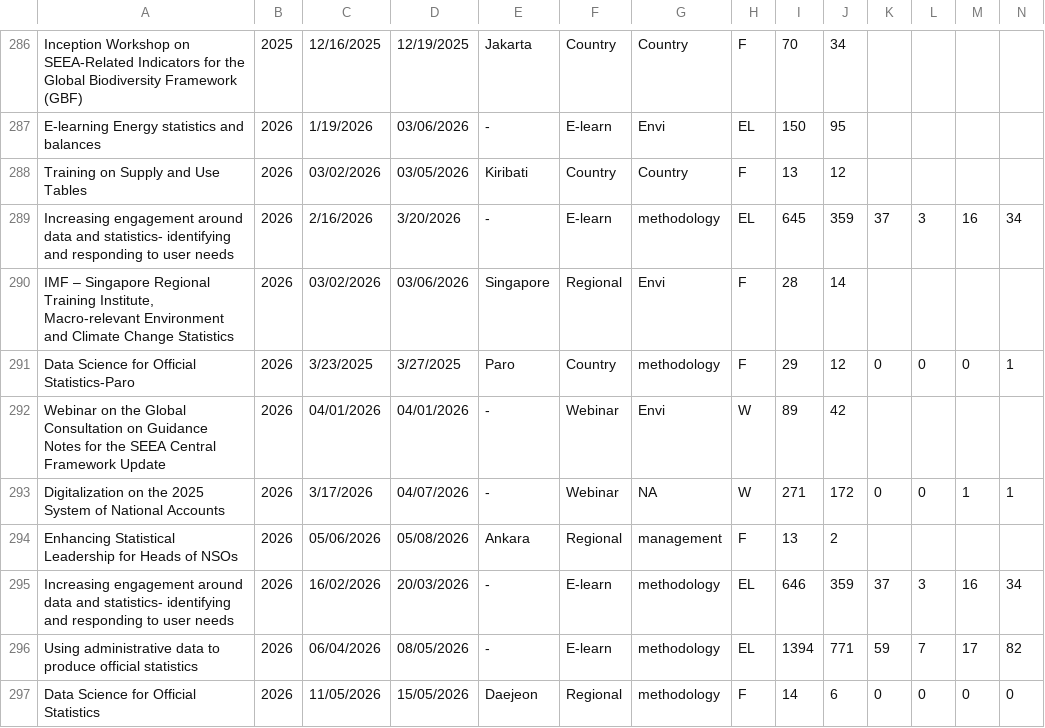
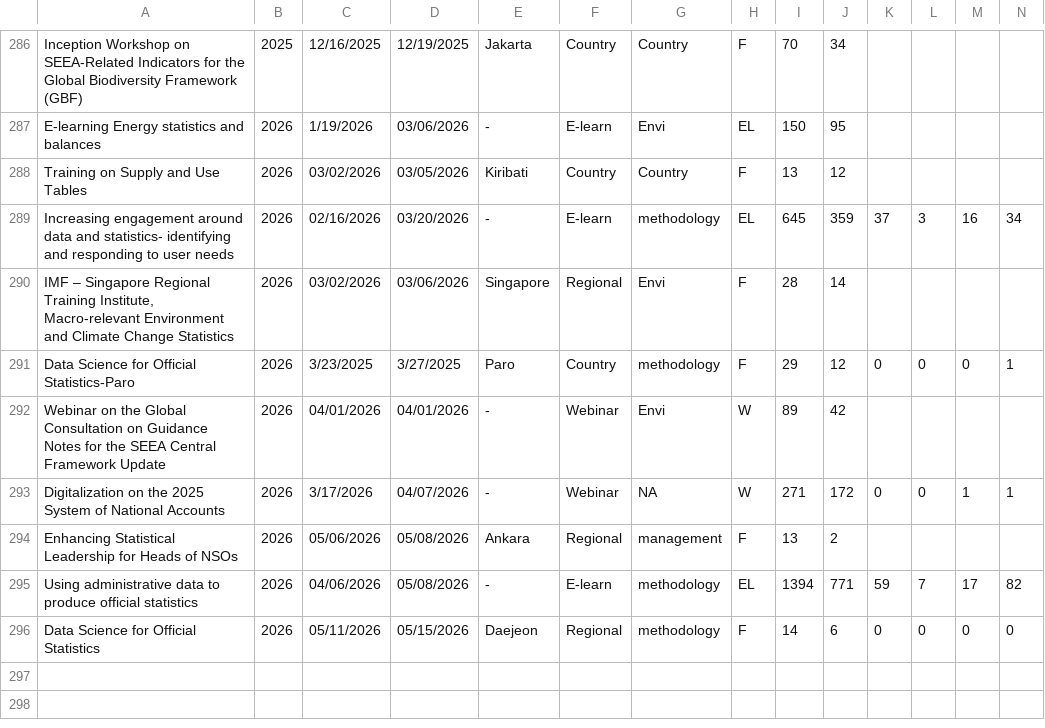
Before and after one commit to XtopheB/DataViz, a CSV file: Data/CourseList.csv, drawn as a sheet; only a part is shown, gaps mark what is left out; removed rows and columns are numbered as before the commit, all else as after; rows hold the shown columns only; the diff names each change by its address in the sheet, - before the commit and + after, or states it on an @@ line.

Commit message:
Dates format revised for 2026 course (user engagement)

```diff
--- a/Data/CourseList.csv
+++ b/Data/CourseList.csv
-C289: 2/16/2026
+C289: 02/16/2026
-D289: 3/20/2026
+D289: 03/20/2026
-row 295: Increasing engagement around data and statistics- identifying and responding to user needs | 2026 | 16/02/2026 | 20/03/2026 | - | E-learn | methodology | EL | 646 | 359 | 37 | 3 | 16 | 34
-C295: 06/04/2026
+C295: 04/06/2026
-D295: 08/05/2026
+D295: 05/08/2026
-C296: 11/05/2026
+C296: 05/11/2026
-D296: 15/05/2026
+D296: 05/15/2026
```
